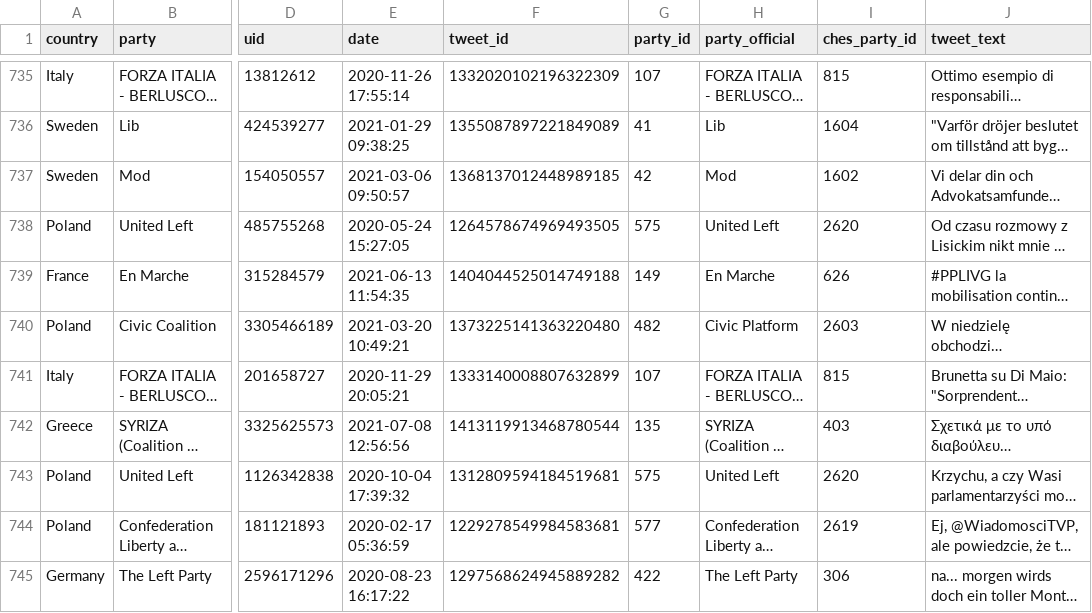
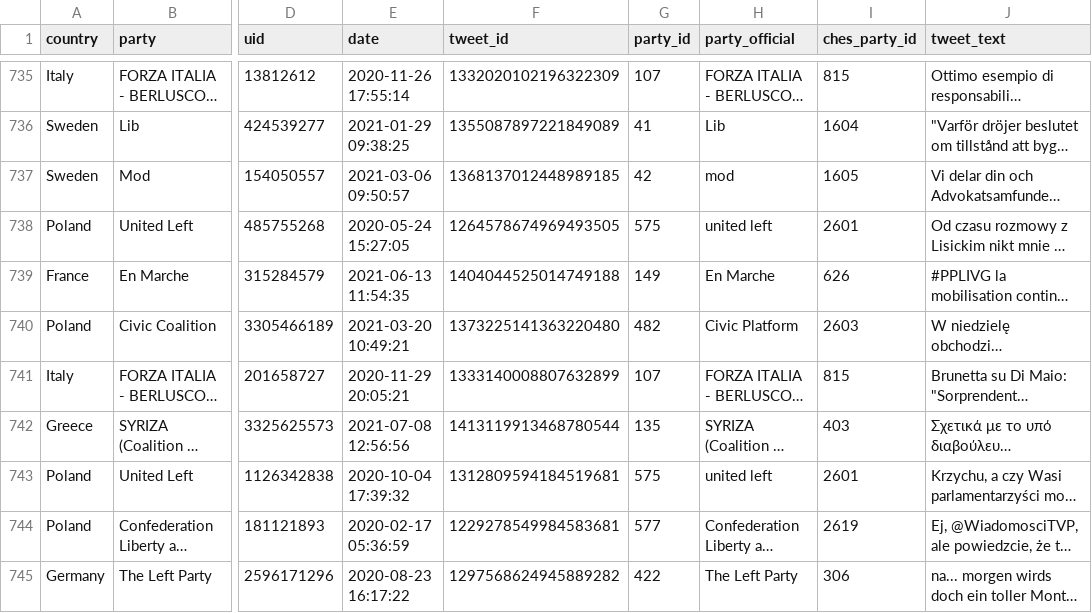
Before and after one commit to Jamo197/political-bias-detection, a CSV file: src/datasets/EU_tweets_with_parties_dataset.csv, drawn as a sheet; only a part is shown, gaps mark what is left out; long unchanged cells end in …; the diff covers the shown part only; the diff names each change by its address in the sheet, - before the commit and + after, or states it on an @@ line.

```diff
--- a/src/datasets/EU_tweets_with_parties_dataset.csv
+++ b/src/datasets/EU_tweets_with_parties_dataset.csv
-H737 (party_official): Mod
+H737 (party_official): mod
-I737 (ches_party_id): 1602
+I737 (ches_party_id): 1605
-H738 (party_official): United Left
+H738 (party_official): united left
-I738 (ches_party_id): 2620
+I738 (ches_party_id): 2601
-H743 (party_official): United Left
+H743 (party_official): united left
-I743 (ches_party_id): 2620
+I743 (ches_party_id): 2601
```
Also changed, not shown: 100 edited cells elsewhere in this file, 35 other files.
